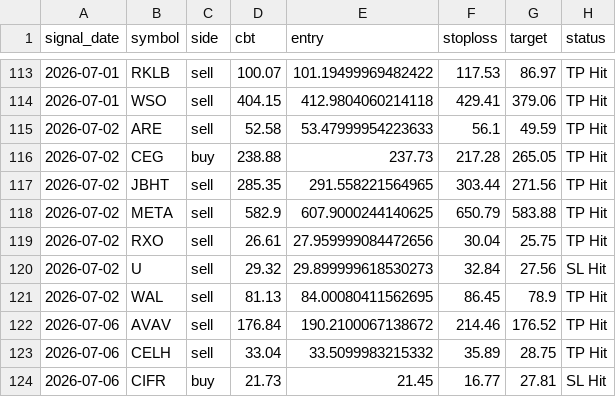
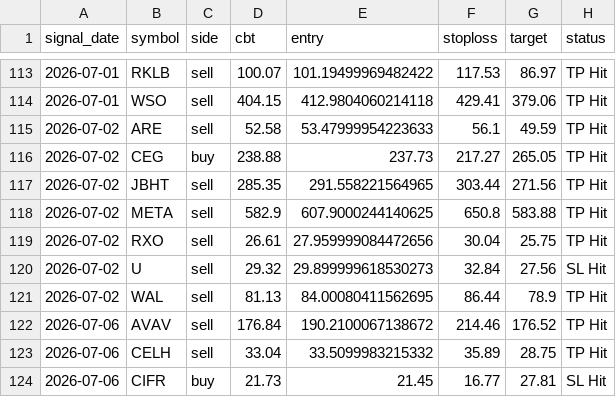
Before and after one commit to faizjio7011-code/checking-trade-signals, a CSV file: report/trade_performance.csv, drawn as a sheet; only a part is shown, gaps mark what is left out; the diff names each change by its address in the sheet, - before the commit and + after, or states it on an @@ line.

```diff
--- a/report/trade_performance.csv
+++ b/report/trade_performance.csv
-F116 (stoploss): 217.28
+F116 (stoploss): 217.27
-F118 (stoploss): 650.79
+F118 (stoploss): 650.8
-F121 (stoploss): 86.45
+F121 (stoploss): 86.44
```
Also changed, not shown: 4 other files.
